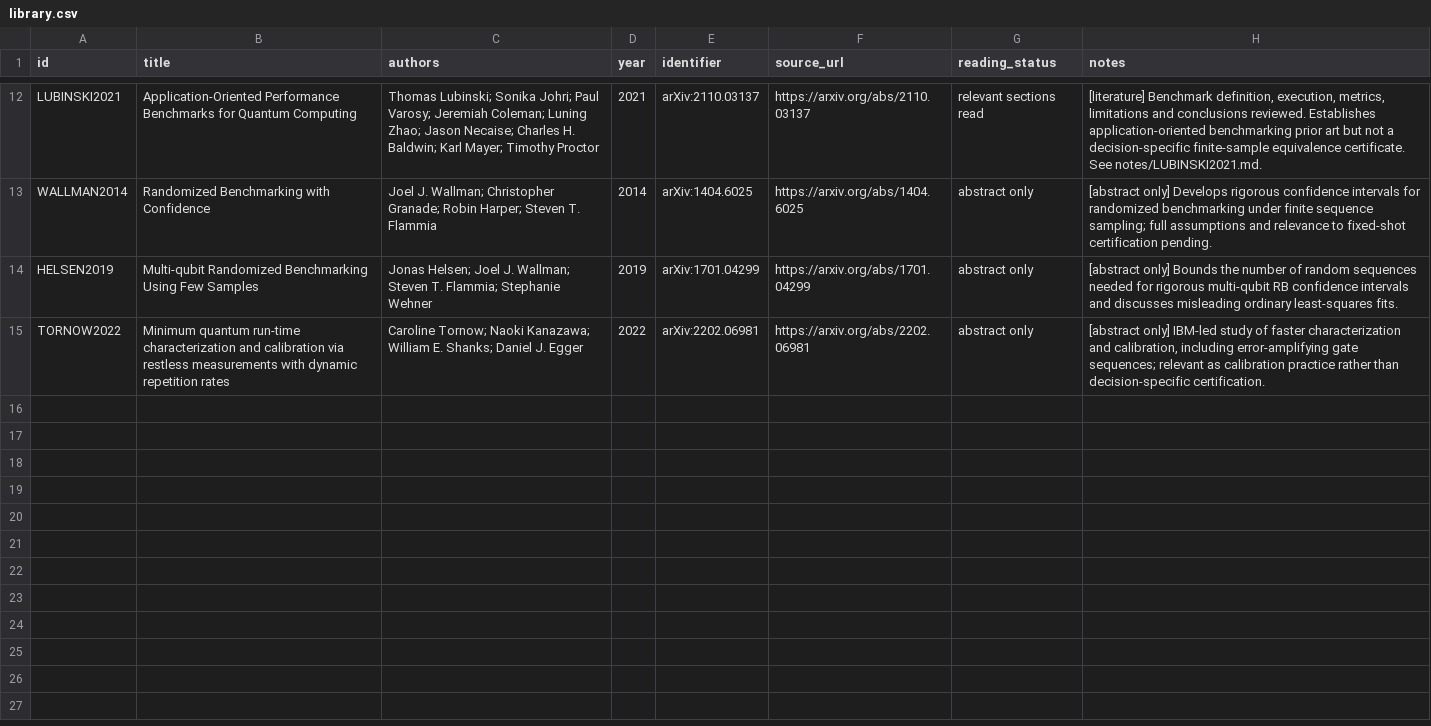
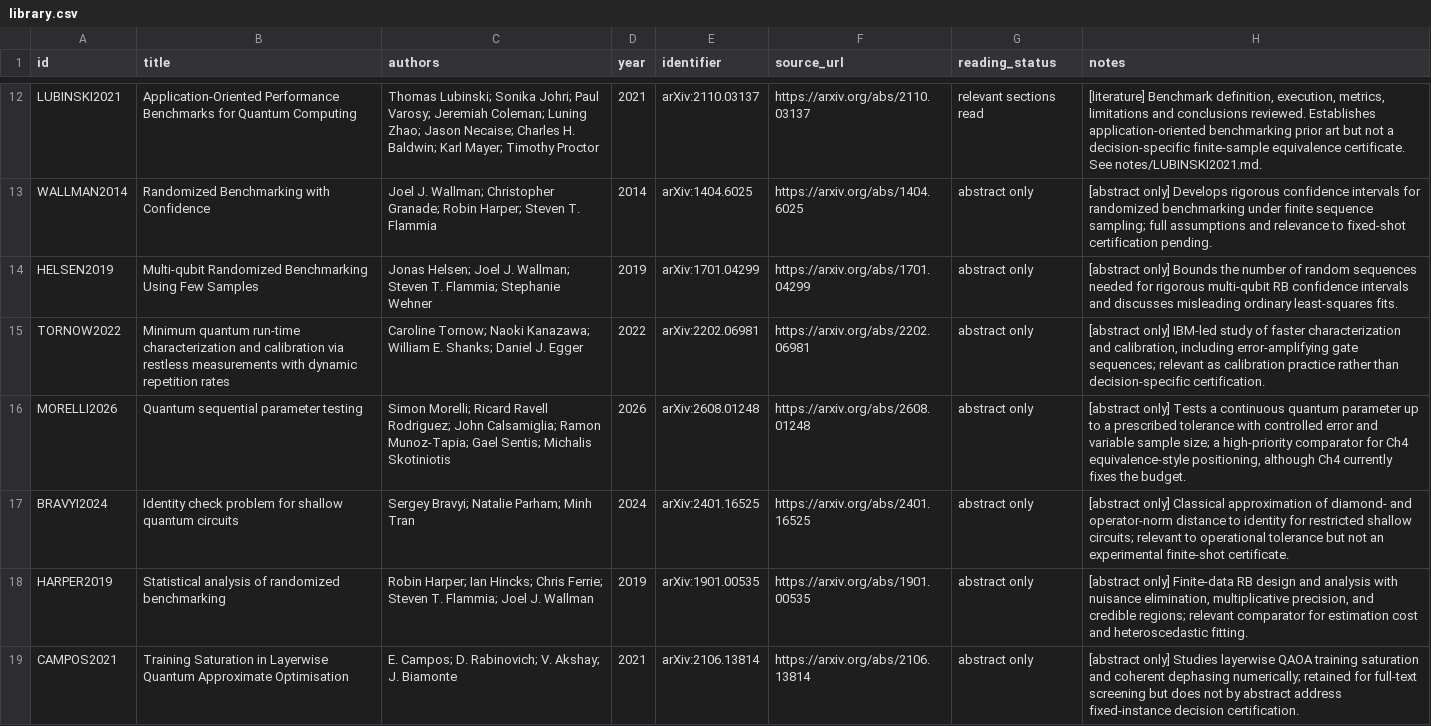
Before and after one commit to Raina-ya/decision-relevant-rzz-certification, a CSV file: docs/literature/library.csv, drawn as a sheet; only a part is shown, gaps mark what is left out; the diff names each change by its address in the sheet, - before the commit and + after, or states it on an @@ line.

Commit message:
Expand G1 candidate screening across review families (WP1)

```diff
--- a/docs/literature/library.csv
+++ b/docs/literature/library.csv
+row 16: MORELLI2026 | Quantum sequential parameter testing | Simon Morelli; Ricard Ravell Rodriguez; John Calsamiglia; Ramon Munoz-Tapia; Gael Sentis; Michalis Skotiniotis | 2026 | arXiv:2608.01248 | https://arxiv.org/abs/2608.01248 | abstract only | [abstract only] Tests a continuous quantum parameter up to a prescribed tolerance with controlled error and variable sample size; a high-priority comparator for Ch4 equivalence-style positioning, although Ch4 currently fixes the budget.
+row 17: BRAVYI2024 | Identity check problem for shallow quantum circuits | Sergey Bravyi; Natalie Parham; Minh Tran | 2024 | arXiv:2401.16525 | https://arxiv.org/abs/2401.16525 | abstract only | [abstract only] Classical approximation of diamond- and operator-norm distance to identity for restricted shallow circuits; relevant to operational tolerance but not an experimental finite-shot certificate.
+row 18: HARPER2019 | Statistical analysis of randomized benchmarking | Robin Harper; Ian Hincks; Chris Ferrie; Steven T. Flammia; Joel J. Wallman | 2019 | arXiv:1901.00535 | https://arxiv.org/abs/1901.00535 | abstract only | [abstract only] Finite-data RB design and analysis with nuisance elimination, multiplicative precision, and credible regions; relevant comparator for estimation cost and heteroscedastic fitting.
+row 19: CAMPOS2021 | Training Saturation in Layerwise Quantum Approximate Optimisation | E. Campos; D. Rabinovich; V. Akshay; J. Biamonte | 2021 | arXiv:2106.13814 | https://arxiv.org/abs/2106.13814 | abstract only | [abstract only] Studies layerwise QAOA training saturation and coherent dephasing numerically; retained for full-text screening but does not by abstract address fixed-instance decision certification.
```
Also changed, not shown: docs/literature/candidate_screening.csv, docs/literature/search_log.csv.
